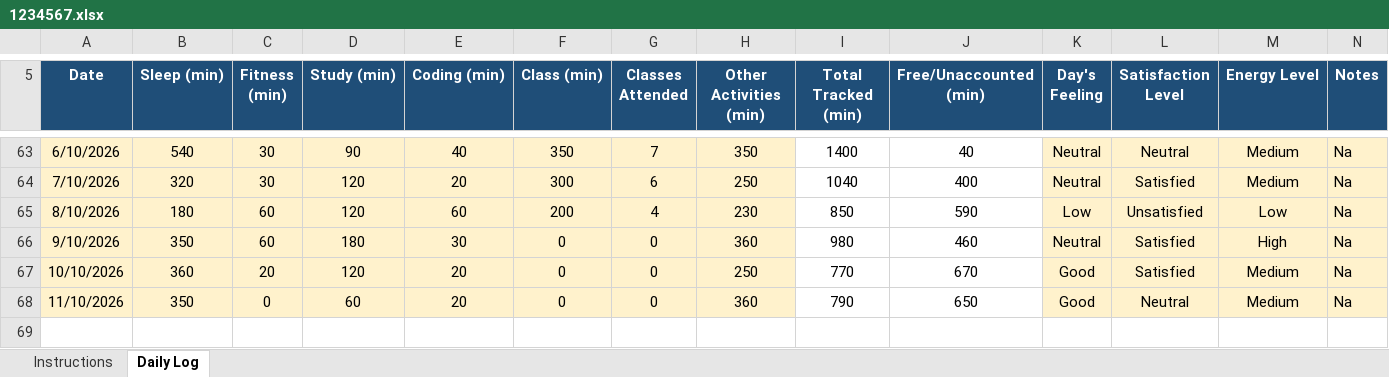
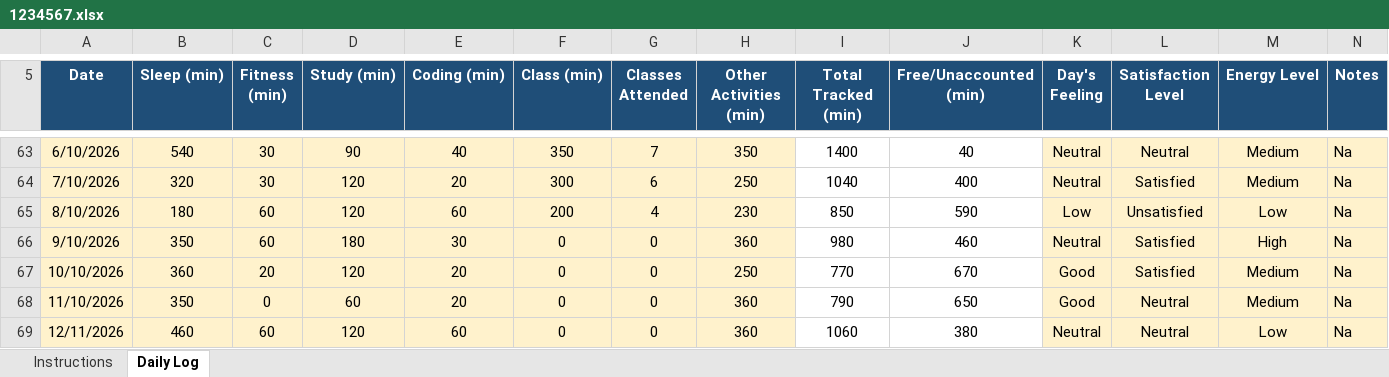
Before and after one commit to rohitkumar-4321/CAP776, an Excel workbook: 1234567.xlsx, sheet Daily Log, drawn as a sheet; only a part is shown, gaps mark what is left out; values as stored, in another font and other column widths than the file's, no borders; conditional formats not drawn; the diff names each change by its address in the sheet, - before the commit and + after, or states it on an @@ line.

Commit message:
12/10/2026

```diff
--- a/1234567.xlsx (sheet Daily Log)
+++ b/1234567.xlsx (sheet Daily Log)
+row 69: 12/11/2026 | 460 | 60 | 120 | 60 | 0 | 0 | 360 | 1060 | 380 | Neutral | Neutral | Low | Na
```
